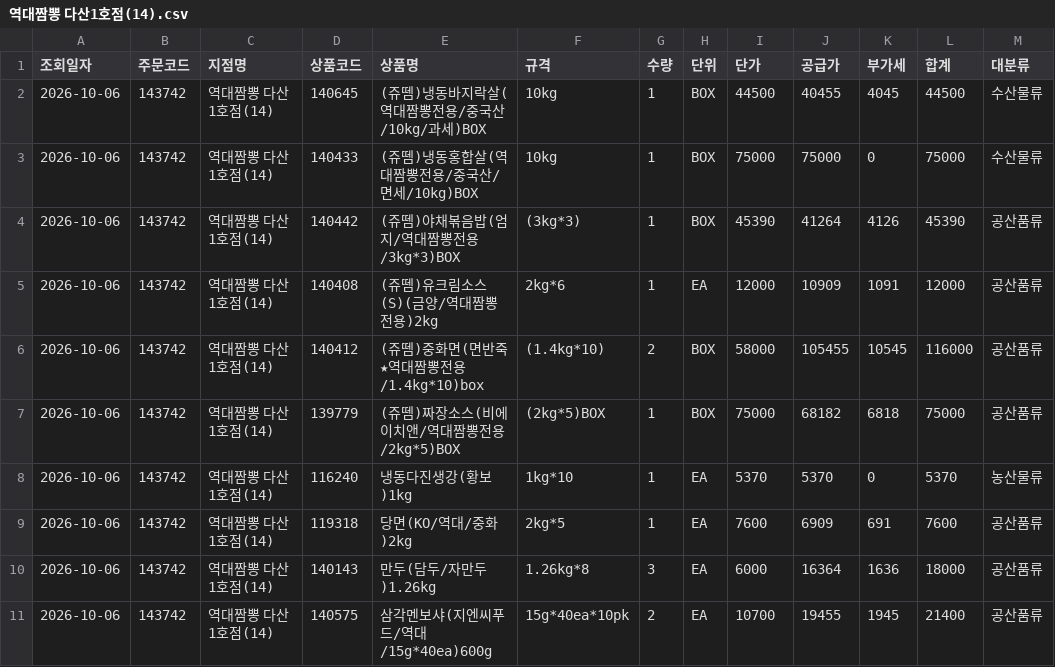
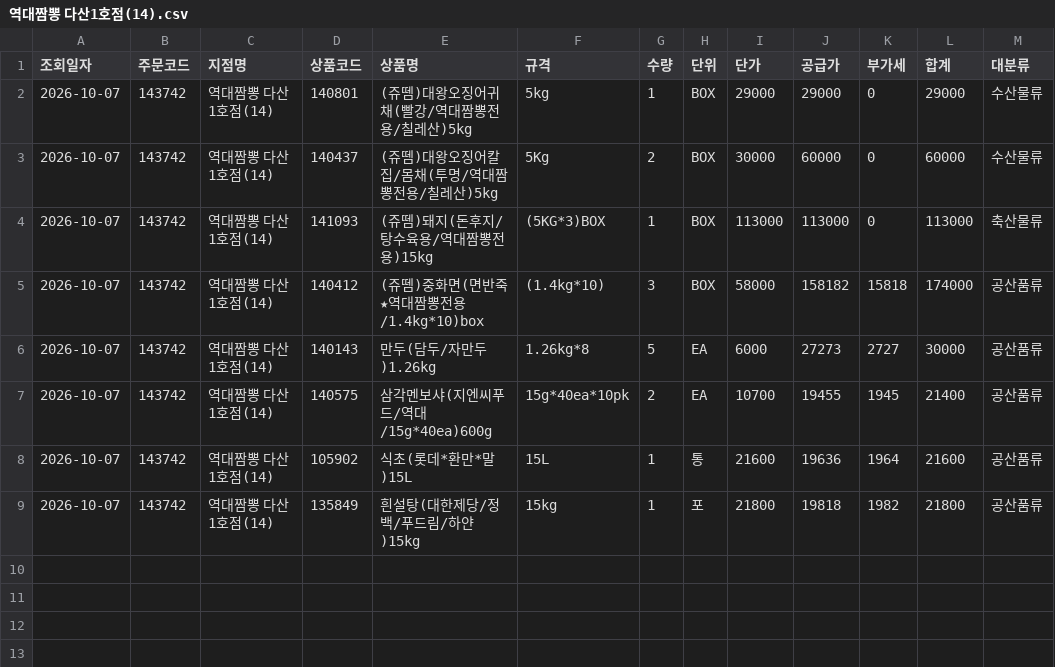
Before and after one commit to dampd21/Sajodaerim, a CSV file: output/by_store/역대짬뽕 다산1호점(14).csv, drawn as a sheet.

```diff
--- a/output/by_store/역대짬뽕 다산1호점(14).csv
+++ b/output/by_store/역대짬뽕 다산1호점(14).csv
@@ -1,11 +1,9 @@
 조회일자,주문코드,지점명,상품코드,상품명,규격,수량,단위,단가,공급가,부가세,합계,대분류
-2026-10-06,143742,역대짬뽕 다산1호점(14),140645,(쥬뗌)냉동바지락살(역대짬뽕전용/중국산/10kg/과세)BOX,10kg,1,BOX,44500,40455,4045,44500,수산물류
-2026-10-06,143742,역대짬뽕 다산1호점(14),140433,(쥬뗌)냉동홍합살(역대짬뽕전용/중국산/면세/10kg)BOX,10kg,1,BOX,75000,75000,0,75000,수산물류
-2026-10-06,143742,역대짬뽕 다산1호점(14),140442,(쥬뗌)야채볶음밥(엄지/역대짬뽕전용/3kg*3)BOX,(3kg*3),1,BOX,45390,41264,4126,45390,공산품류
-2026-10-06,143742,역대짬뽕 다산1호점(14),140408,(쥬뗌)유크림소스(S)(금양/역대짬뽕전용)2kg,2kg*6,1,EA,12000,10909,1091,12000,공산품류
-2026-10-06,143742,역대짬뽕 다산1호점(14),140412,(쥬뗌)중화면(면반죽★역대짬뽕전용/1.4kg*10)box,(1.4kg*10),2,BOX,58000,105455,10545,116000,공산품류
-2026-10-06,143742,역대짬뽕 다산1호점(14),139779,(쥬뗌)짜장소스(비에이치앤/역대짬뽕전용/2kg*5)BOX,(2kg*5)BOX,1,BOX,75000,68182,6818,75000,공산품류
-2026-10-06,143742,역대짬뽕 다산1호점(14),116240,냉동다진생강(황보)1kg,1kg*10,1,EA,5370,5370,0,5370,농산물류
-2026-10-06,143742,역대짬뽕 다산1호점(14),119318,당면(KO/역대/중화)2kg,2kg*5,1,EA,7600,6909,691,7600,공산품류
-2026-10-06,143742,역대짬뽕 다산1호점(14),140143,만두(담두/자만두)1.26kg,1.26kg*8,3,EA,6000,16364,1636,18000,공산품류
-2026-10-06,143742,역대짬뽕 다산1호점(14),140575,삼각멘보샤(지엔씨푸드/역대/15g*40ea)600g,15g*40ea*10pk,2,EA,10700,19455,1945,21400,공산품류
+2026-10-07,143742,역대짬뽕 다산1호점(14),140801,(쥬뗌)대왕오징어귀채(빨강/역대짬뽕전용/칠레산)5kg,5kg,1,BOX,29000,29000,0,29000,수산물류
+2026-10-07,143742,역대짬뽕 다산1호점(14),140437,(쥬뗌)대왕오징어칼집/몸채(투명/역대짬뽕전용/칠레산)5kg,5Kg,2,BOX,30000,60000,0,60000,수산물류
+2026-10-07,143742,역대짬뽕 다산1호점(14),141093,(쥬뗌)돼지(돈후지/탕수육용/역대짬뽕전용)15kg,(5KG*3)BOX,1,BOX,113000,113000,0,113000,축산물류
+2026-10-07,143742,역대짬뽕 다산1호점(14),140412,(쥬뗌)중화면(면반죽★역대짬뽕전용/1.4kg*10)box,(1.4kg*10),3,BOX,58000,158182,15818,174000,공산품류
+2026-10-07,143742,역대짬뽕 다산1호점(14),140143,만두(담두/자만두)1.26kg,1.26kg*8,5,EA,6000,27273,2727,30000,공산품류
+2026-10-07,143742,역대짬뽕 다산1호점(14),140575,삼각멘보샤(지엔씨푸드/역대/15g*40ea)600g,15g*40ea*10pk,2,EA,10700,19455,1945,21400,공산품류
+2026-10-07,143742,역대짬뽕 다산1호점(14),105902,식초(롯데*환만*말)15L,15L,1,통,21600,19636,1964,21600,공산품류
+2026-10-07,143742,역대짬뽕 다산1호점(14),135849,흰설탕(대한제당/정백/푸드림/하얀)15kg,15kg,1,포,21800,19818,1982,21800,공산품류
```
Also changed, not shown: output/by_category/수산물류.csv, output/by_store/(IOI)역대짬뽕 두정점.csv, 11 other files.
